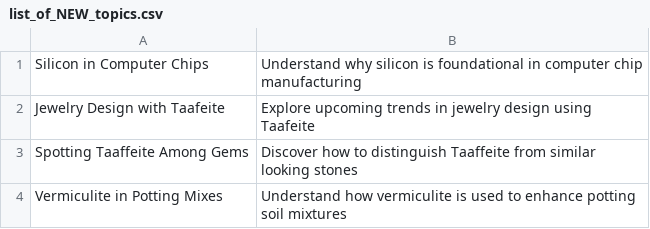
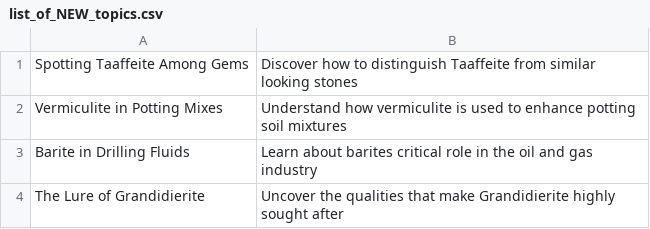
Before and after one commit to agigante80/galena_es, a CSV file: AI_content/list_of_NEW_topics.csv, drawn as a sheet; only a part is shown; the shorter side is filled out with more unchanged rows; the diff names each change by its address in the sheet, - before the commit and + after, or states it on an @@ line.

```diff
--- a/AI_content/list_of_NEW_topics.csv
+++ b/AI_content/list_of_NEW_topics.csv
-row 1: Silicon in Computer Chips | Understand why silicon is foundational in computer chip manufacturing
-row 2: Jewelry Design with Taafeite | Explore upcoming trends in jewelry design using Taafeite
```
Also changed, not shown: AI_content/list_of_ARCHIVED_topics.csv, 3 other files.
